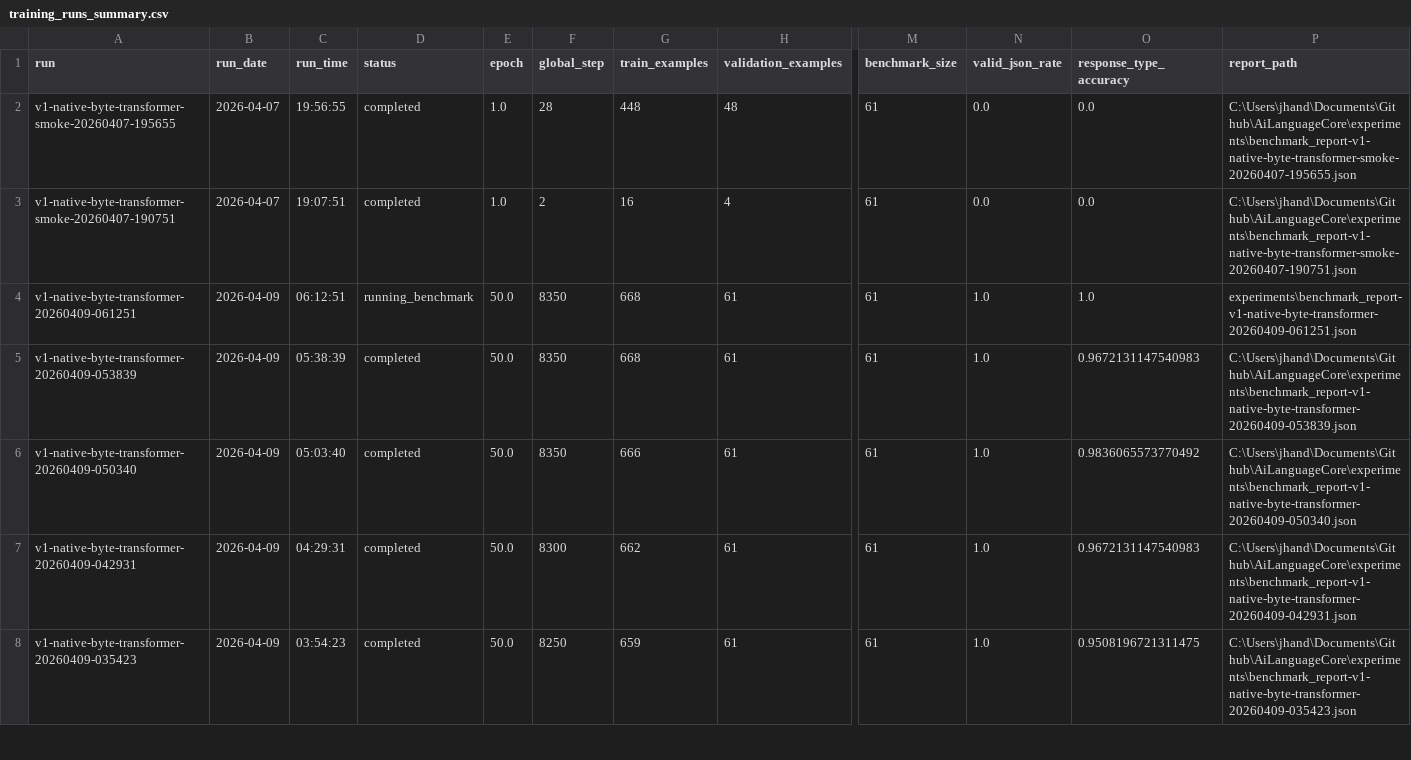
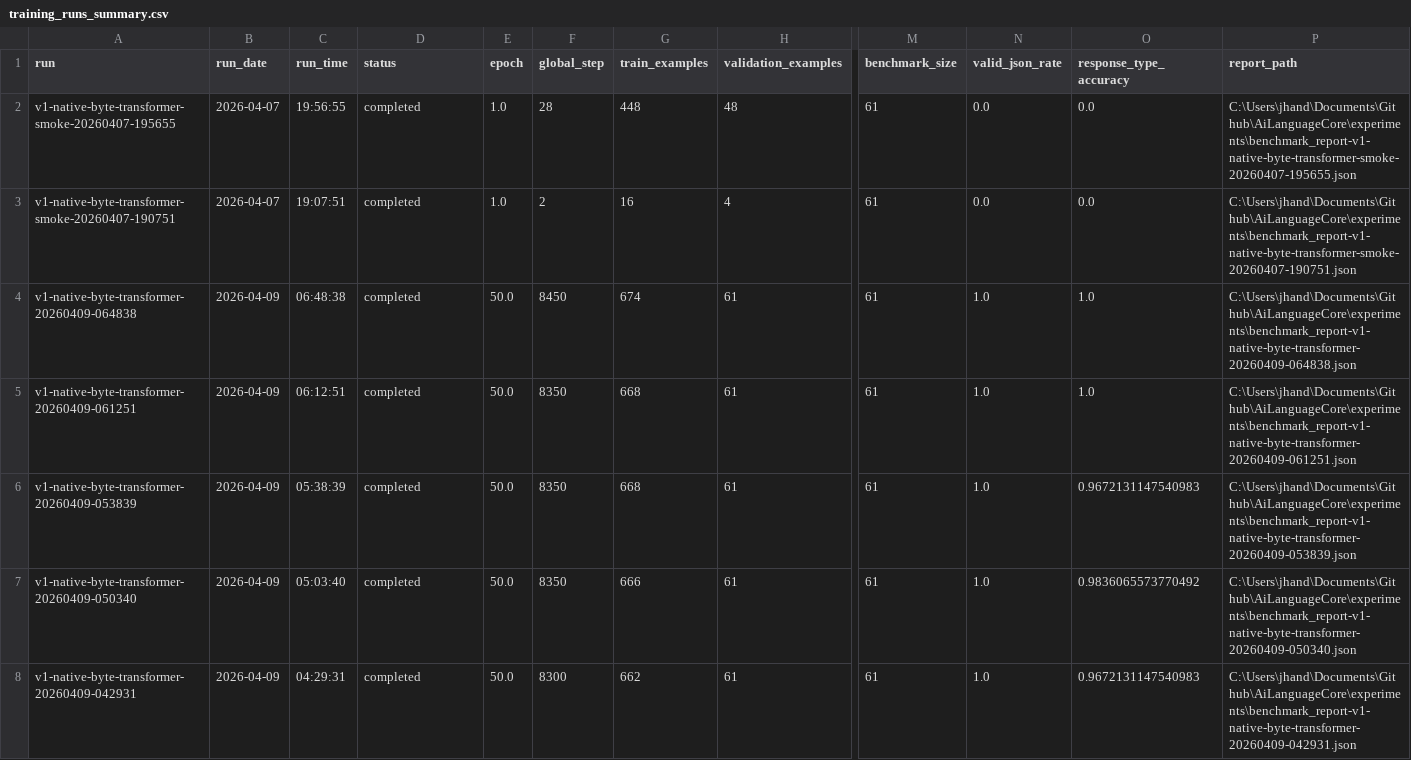
Before and after one commit to TheQuantifier/AiLanguageCore, a CSV file: experiments/training_runs_summary.csv, drawn as a sheet; only a part is shown, gaps mark what is left out; the shorter side is filled out with more unchanged rows; addresses are those after the commit; rows hold the shown columns only; the diff covers the shown part only; the diff names each change by its address in the sheet, - before the commit and + after, or states it on an @@ line.

```diff
--- a/experiments/training_runs_summary.csv
+++ b/experiments/training_runs_summary.csv
+row 4: v1-native-byte-transformer-20260409-064838 | 2026-04-09 | 06:48:38 | completed | 50.0 | 8450 | 674 | 61 | 61 | 1.0 | 1.0 | C:\Users\jhand\Documents\Github\AiLanguageCore\experiments\benchmark_report-v1-native-byte-transformer-20260409-064838.json
-D5 (status): running_benchmark
+D5 (status): completed
-P5 (report_path): experiments\benchmark_report-v1-native-byte-transformer-20260409-061251.json
+P5 (report_path): C:\Users\jhand\Documents\Github\AiLanguageCore\experiments\benchmark_report-v1-native-byte-transformer-20260409-061251.json
```
Also changed, not shown: 11 removed rows elsewhere in this file, 16 other files.
